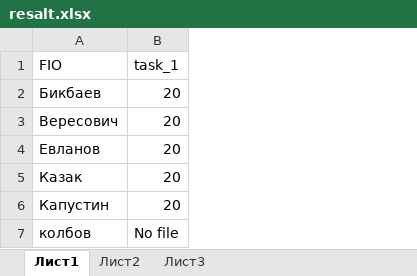
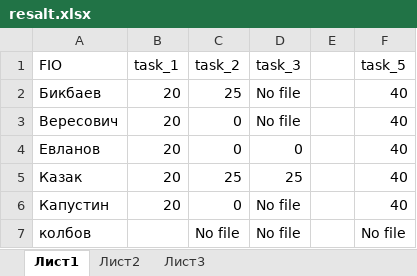
Before and after one commit to l82as/test_py, an Excel workbook: resalt.xlsx, sheet Лист1, drawn as a sheet; values as stored, in another font and other column widths than the file's, no borders; the diff names each change by its address in the sheet, - before the commit and + after, or states it on an @@ line.

Commit message:
code with  excel answer for qwest 1, 2, 3, 5

```diff
--- a/resalt.xlsx (sheet Лист1)
+++ b/resalt.xlsx (sheet Лист1)
+column C (task_2), rows 2-7: 25 | 0 | 0 | 25 | 0 | No file
+column D (task_3), rows 2-7: No file | No file | 0 | 25 | No file | No file
+column E, empty
+column F (task_5), rows 2-7: 40 | 40 | 40 | 40 | 40 | No file
-B7 (task_1): No file
+B7 (task_1): (empty)
```
Also changed, not shown: 11 other files.
